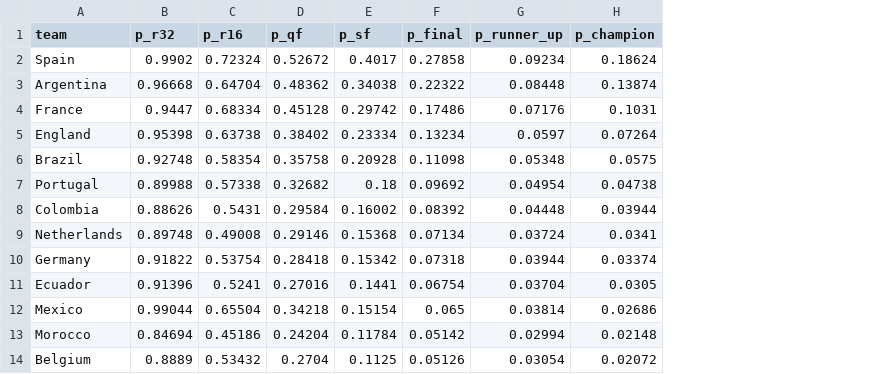
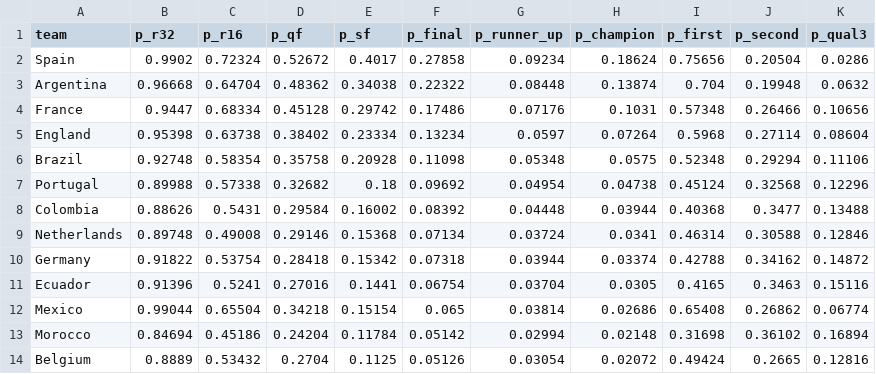
Before and after one commit to Simonchan25/worldcup-predict, a CSV file: outputs/advancement.csv, drawn as a sheet; only a part is shown; the diff names each change by its address in the sheet, - before the commit and + after, or states it on an @@ line.

```diff
--- a/outputs/advancement.csv
+++ b/outputs/advancement.csv
+column I (p_first), rows 2-14: 0.75656 | 0.704 | 0.57348 | 0.5968 | 0.52348 | 0.45124 | 0.40368 | 0.46314 | 0.42788 | 0.4165 | 0.65408 | 0.31698 | 0.49424
+column J (p_second), rows 2-14: 0.20504 | 0.19948 | 0.26466 | 0.27114 | 0.29294 | 0.32568 | 0.3477 | 0.30588 | 0.34162 | 0.3463 | 0.26862 | 0.36102 | 0.2665
+column K (p_qual3), rows 2-14: 0.0286 | 0.0632 | 0.10656 | 0.08604 | 0.11106 | 0.12296 | 0.13488 | 0.12846 | 0.14872 | 0.15116 | 0.06774 | 0.16894 | 0.12816
```
Also changed, not shown: 8 other files.
